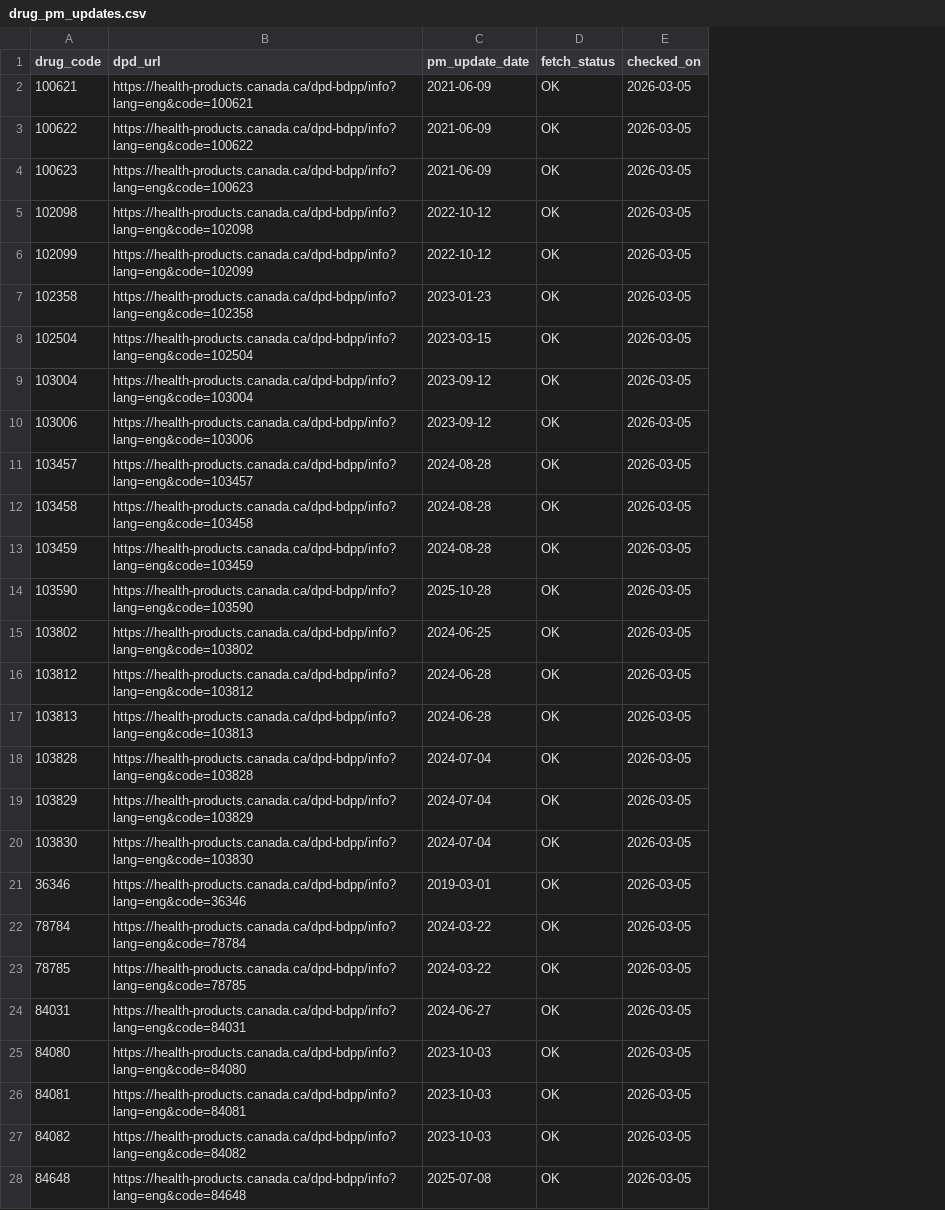
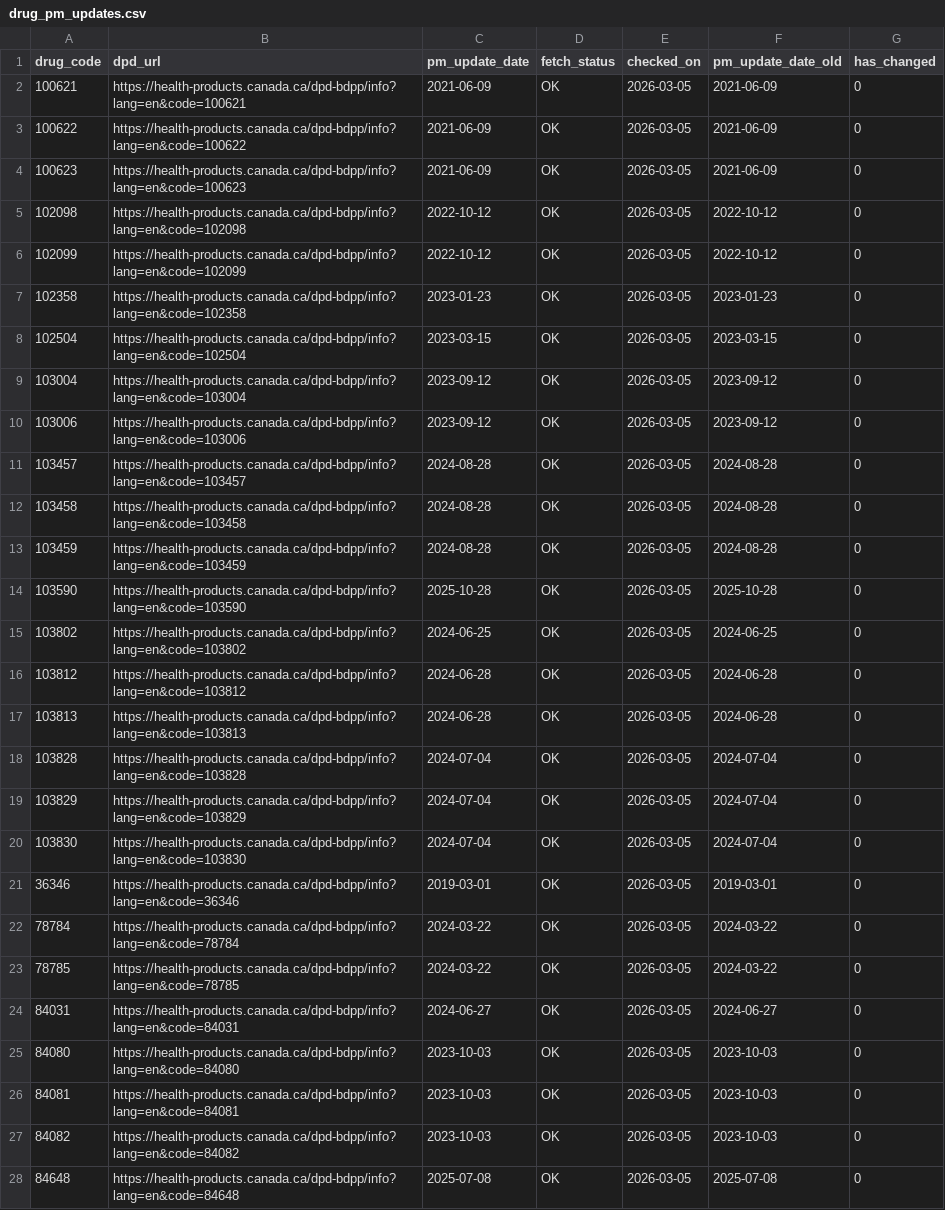
Before and after one commit to FrederickProvost/Health-Canada-Product-Monograph-Monitoring, a CSV file: Data/drug_pm_updates.csv, drawn as a sheet; only a part is shown; the diff covers the shown part only; the diff names each change by its address in the sheet, - before the commit and + after, or states it on an @@ line.

```diff
--- a/Data/drug_pm_updates.csv
+++ b/Data/drug_pm_updates.csv
+column F (pm_update_date_old), rows 2-28: 2021-06-09 | 2021-06-09 | 2021-06-09 | 2022-10-12 | 2022-10-12 | 2023-01-23 | 2023-03-15 | 2023-09-12 | 2023-09-12 | 2024-08-28 | 2024-08-28 | 2024-08-28 | 2025-10-28 | 2024-06-25 | 2024-06-28 | 2024-06-28 | 2024-07-04 | 2024-07-04 | 2024-07-04 | 2019-03-01 | 2024-03-22 | 2024-03-22 | 2024-06-27 | 2023-10-03 | 2023-10-03 | 2023-10-03 | 2025-07-08
+column G (has_changed), rows 2-28: all 0
-B2 (dpd_url): https://health-products.canada.ca/dpd-bdpp/info?lang=eng&code=100621
+B2 (dpd_url): https://health-products.canada.ca/dpd-bdpp/info?lang=en&code=100621
-B3 (dpd_url): https://health-products.canada.ca/dpd-bdpp/info?lang=eng&code=100622
+B3 (dpd_url): https://health-products.canada.ca/dpd-bdpp/info?lang=en&code=100622
-B4 (dpd_url): https://health-products.canada.ca/dpd-bdpp/info?lang=eng&code=100623
+B4 (dpd_url): https://health-products.canada.ca/dpd-bdpp/info?lang=en&code=100623
-B5 (dpd_url): https://health-products.canada.ca/dpd-bdpp/info?lang=eng&code=102098
+B5 (dpd_url): https://health-products.canada.ca/dpd-bdpp/info?lang=en&code=102098
-B6 (dpd_url): https://health-products.canada.ca/dpd-bdpp/info?lang=eng&code=102099
+B6 (dpd_url): https://health-products.canada.ca/dpd-bdpp/info?lang=en&code=102099
-B7 (dpd_url): https://health-products.canada.ca/dpd-bdpp/info?lang=eng&code=102358
+B7 (dpd_url): https://health-products.canada.ca/dpd-bdpp/info?lang=en&code=102358
-B8 (dpd_url): https://health-products.canada.ca/dpd-bdpp/info?lang=eng&code=102504
+B8 (dpd_url): https://health-products.canada.ca/dpd-bdpp/info?lang=en&code=102504
-B9 (dpd_url): https://health-products.canada.ca/dpd-bdpp/info?lang=eng&code=103004
+B9 (dpd_url): https://health-products.canada.ca/dpd-bdpp/info?lang=en&code=103004
-B10 (dpd_url): https://health-products.canada.ca/dpd-bdpp/info?lang=eng&code=103006
+B10 (dpd_url): https://health-products.canada.ca/dpd-bdpp/info?lang=en&code=103006
-B11 (dpd_url): https://health-products.canada.ca/dpd-bdpp/info?lang=eng&code=103457
+B11 (dpd_url): https://health-products.canada.ca/dpd-bdpp/info?lang=en&code=103457
-B12 (dpd_url): https://health-products.canada.ca/dpd-bdpp/info?lang=eng&code=103458
+B12 (dpd_url): https://health-products.canada.ca/dpd-bdpp/info?lang=en&code=103458
-B13 (dpd_url): https://health-products.canada.ca/dpd-bdpp/info?lang=eng&code=103459
+B13 (dpd_url): https://health-products.canada.ca/dpd-bdpp/info?lang=en&code=103459
-B14 (dpd_url): https://health-products.canada.ca/dpd-bdpp/info?lang=eng&code=103590
+B14 (dpd_url): https://health-products.canada.ca/dpd-bdpp/info?lang=en&code=103590
-B15 (dpd_url): https://health-products.canada.ca/dpd-bdpp/info?lang=eng&code=103802
+B15 (dpd_url): https://health-products.canada.ca/dpd-bdpp/info?lang=en&code=103802
-B16 (dpd_url): https://health-products.canada.ca/dpd-bdpp/info?lang=eng&code=103812
+B16 (dpd_url): https://health-products.canada.ca/dpd-bdpp/info?lang=en&code=103812
-B17 (dpd_url): https://health-products.canada.ca/dpd-bdpp/info?lang=eng&code=103813
+B17 (dpd_url): https://health-products.canada.ca/dpd-bdpp/info?lang=en&code=103813
-B18 (dpd_url): https://health-products.canada.ca/dpd-bdpp/info?lang=eng&code=103828
+B18 (dpd_url): https://health-products.canada.ca/dpd-bdpp/info?lang=en&code=103828
-B19 (dpd_url): https://health-products.canada.ca/dpd-bdpp/info?lang=eng&code=103829
+B19 (dpd_url): https://health-products.canada.ca/dpd-bdpp/info?lang=en&code=103829
-B20 (dpd_url): https://health-products.canada.ca/dpd-bdpp/info?lang=eng&code=103830
+B20 (dpd_url): https://health-products.canada.ca/dpd-bdpp/info?lang=en&code=103830
-B21 (dpd_url): https://health-products.canada.ca/dpd-bdpp/info?lang=eng&code=36346
+B21 (dpd_url): https://health-products.canada.ca/dpd-bdpp/info?lang=en&code=36346
-B22 (dpd_url): https://health-products.canada.ca/dpd-bdpp/info?lang=eng&code=78784
+B22 (dpd_url): https://health-products.canada.ca/dpd-bdpp/info?lang=en&code=78784
-B23 (dpd_url): https://health-products.canada.ca/dpd-bdpp/info?lang=eng&code=78785
+B23 (dpd_url): https://health-products.canada.ca/dpd-bdpp/info?lang=en&code=78785
-B24 (dpd_url): https://health-products.canada.ca/dpd-bdpp/info?lang=eng&code=84031
+B24 (dpd_url): https://health-products.canada.ca/dpd-bdpp/info?lang=en&code=84031
-B25 (dpd_url): https://health-products.canada.ca/dpd-bdpp/info?lang=eng&code=84080
+B25 (dpd_url): https://health-products.canada.ca/dpd-bdpp/info?lang=en&code=84080
-B26 (dpd_url): https://health-products.canada.ca/dpd-bdpp/info?lang=eng&code=84081
+B26 (dpd_url): https://health-products.canada.ca/dpd-bdpp/info?lang=en&code=84081
-B27 (dpd_url): https://health-products.canada.ca/dpd-bdpp/info?lang=eng&code=84082
+B27 (dpd_url): https://health-products.canada.ca/dpd-bdpp/info?lang=en&code=84082
-B28 (dpd_url): https://health-products.canada.ca/dpd-bdpp/info?lang=eng&code=84648
+B28 (dpd_url): https://health-products.canada.ca/dpd-bdpp/info?lang=en&code=84648
```
Also changed, not shown: 128 edited cells elsewhere in this file.
